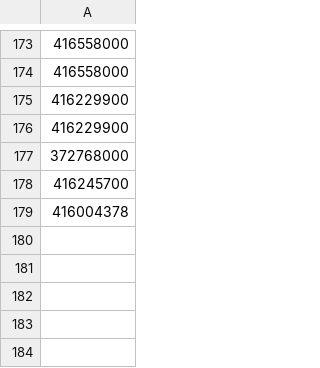
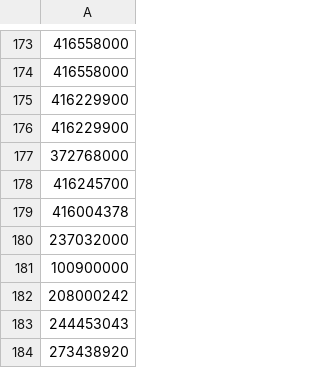
Before and after one commit to GlobalFishingWatch/pipe-segment, a CSV file: assets/small_test_set.csv, drawn as a sheet; only a part is shown, gaps mark what is left out; the diff names each change by its address in the sheet, - before the commit and + after, or states it on an @@ line.

Commit message:
Added new MMSI to small_test_set.csv to replicate duplicate seg_id issue

```diff
--- a/assets/small_test_set.csv
+++ b/assets/small_test_set.csv
+row 180: 237032000
+row 181: 100900000
+row 182: 208000242
+row 183: 244453043
+row 184: 273438920
```
